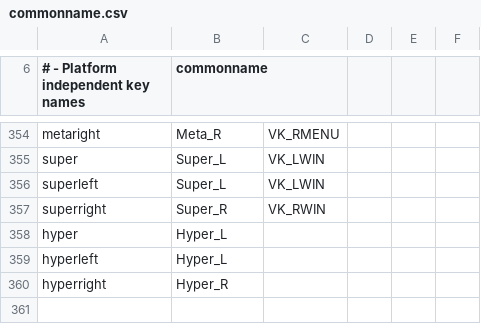
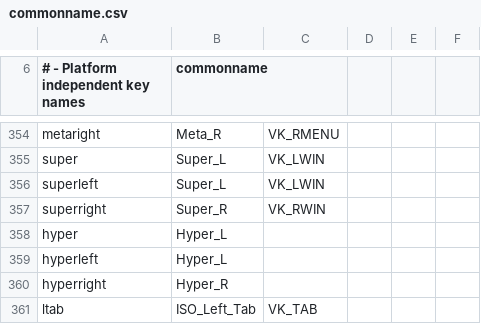
Before and after one commit to svenssonaxel/keyboa, a CSV file: libkeyboa/commonname.csv, drawn as a sheet; only a part is shown, gaps mark what is left out; the diff names each change by its address in the sheet, - before the commit and + after, or states it on an @@ line.

Commit message:
add left tab mapping on X11

```diff
--- a/libkeyboa/commonname.csv
+++ b/libkeyboa/commonname.csv
+row 361: ltab | ISO_Left_Tab | VK_TAB
```
Also changed, not shown: 1 other file.
